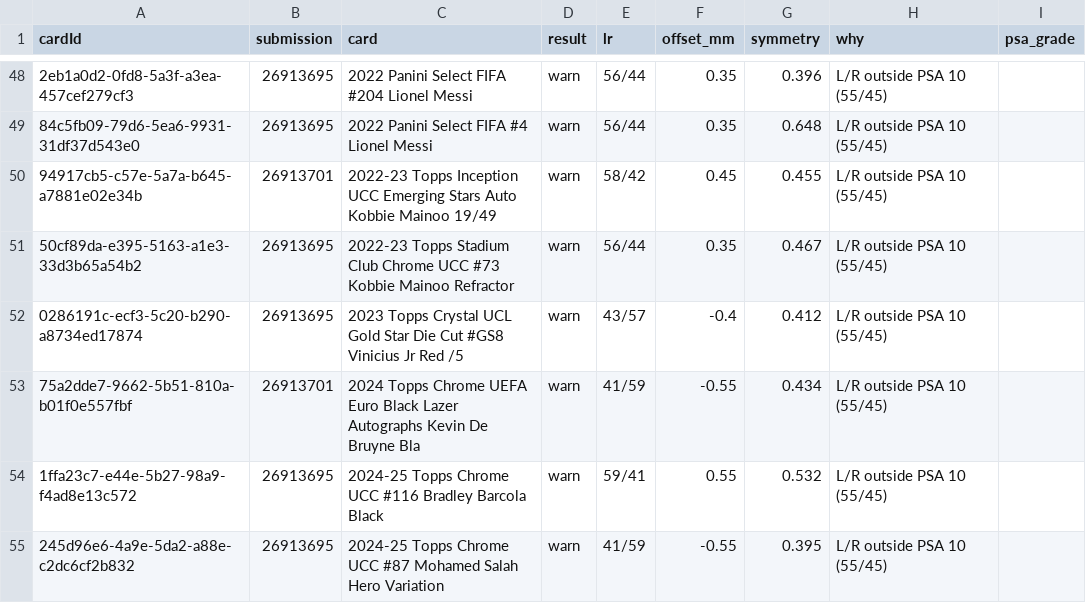
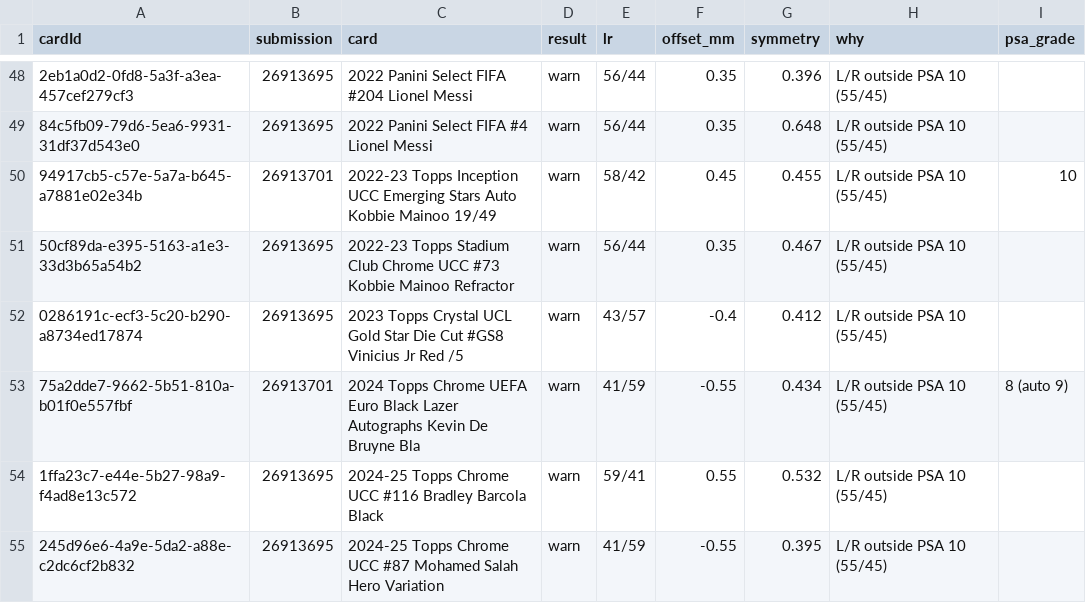
Before and after one commit to karim-hossien-dotcom/soccer-card-radar, a CSV file: tools/grade-screen/baseline-psa-26913695.csv, drawn as a sheet; only a part is shown, gaps mark what is left out; the diff names each change by its address in the sheet, - before the commit and + after, or states it on an @@ line.

```diff
--- a/tools/grade-screen/baseline-psa-26913695.csv
+++ b/tools/grade-screen/baseline-psa-26913695.csv
-I50 (psa_grade): (empty)
+I50 (psa_grade): 10
-I53 (psa_grade): (empty)
+I53 (psa_grade): 8 (auto 9)
```
Also changed, not shown: 1 other file.
